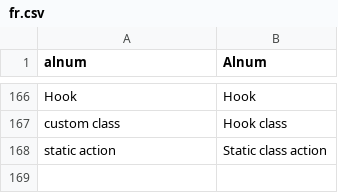
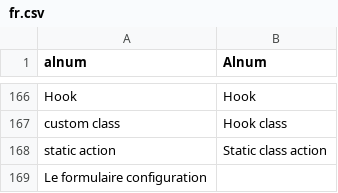
Before and after one commit to dachcom-digital/pimcore-formbuilder, a CSV file: static/texts/fr.csv, drawn as a sheet; only a part is shown, gaps mark what is left out; the diff names each change by its address in the sheet, - before the commit and + after, or states it on an @@ line.

```diff
--- a/static/texts/fr.csv
+++ b/static/texts/fr.csv
+row 169: Le formulaire configuration
```
Also changed, not shown: static/texts/en.csv, 3 other files.
